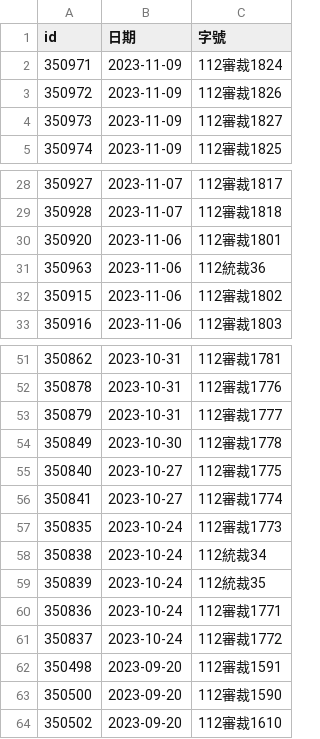
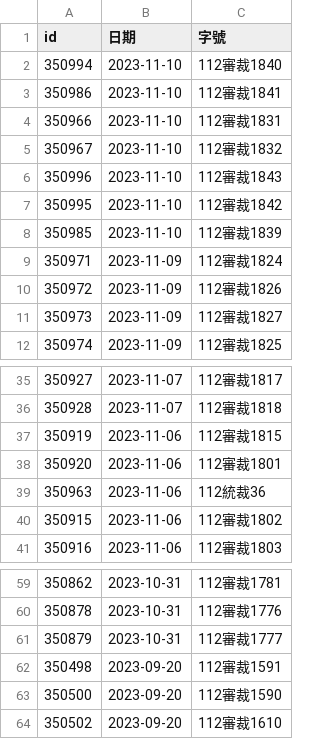
Before and after one commit to kong0107/cons.judicial, a CSV file: docket/程序裁定.csv, drawn as a sheet; only a part is shown, gaps mark what is left out; removed rows and columns are numbered as before the commit, all else as after; the diff names each change by its address in the sheet, - before the commit and + after, or states it on an @@ line.

Commit message:
update dockets

```diff
--- a/docket/程序裁定.csv
+++ b/docket/程序裁定.csv
+row 2: 350994 | 2023-11-10 | 112審裁1840
+row 3: 350986 | 2023-11-10 | 112審裁1841
+row 4: 350966 | 2023-11-10 | 112審裁1831
+row 5: 350967 | 2023-11-10 | 112審裁1832
+row 6: 350996 | 2023-11-10 | 112審裁1843
+row 7: 350995 | 2023-11-10 | 112審裁1842
+row 8: 350985 | 2023-11-10 | 112審裁1839
+row 37: 350919 | 2023-11-06 | 112審裁1815
-row 54: 350849 | 2023-10-30 | 112審裁1778
-row 55: 350840 | 2023-10-27 | 112審裁1775
-row 56: 350841 | 2023-10-27 | 112審裁1774
-row 57: 350835 | 2023-10-24 | 112審裁1773
-row 58: 350838 | 2023-10-24 | 112統裁34
-row 59: 350839 | 2023-10-24 | 112統裁35
-row 60: 350836 | 2023-10-24 | 112審裁1771
-row 61: 350837 | 2023-10-24 | 112審裁1772
```
Also changed, not shown: 8 other files.
